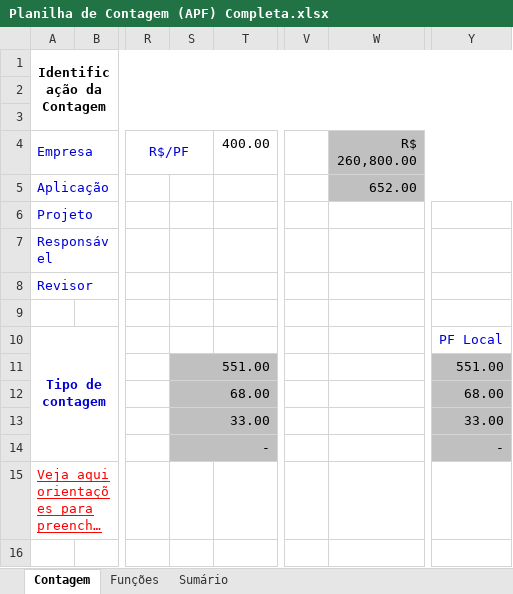
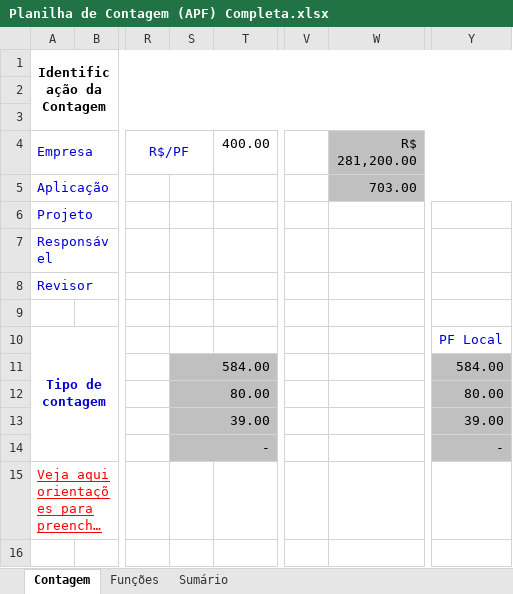
Before and after one commit to mauriruizd/pousada-original, an Excel workbook: 2-Requisitos/2.5-Planilha_de_Contagem/Planilha de Contagem (APF) Completa.xlsx, sheet Contagem, drawn as a sheet; only a part is shown, gaps mark what is left out; long unchanged cells end in …; values as stored, in another font and other column widths than the file's, no borders; charts and pictures not drawn; the diff names each change by its address in the sheet, - before the commit and + after, or states it on an @@ line.

```diff
--- a/2-Requisitos/2.5-Planilha_de_Contagem/Planilha de Contagem (APF) Completa.xlsx (sheet Contagem)
+++ b/2-Requisitos/2.5-Planilha_de_Contagem/Planilha de Contagem (APF) Completa.xlsx (sheet Contagem)
-W4: R$ 260,800.00
+W4: R$ 281,200.00
-W5 (R$ 281,200.00): 652.00
+W5 (R$ 281,200.00): 703.00
-S11: 551.00
+S11: 584.00
-Y11: 551.00
+Y11: 584.00
-S12: 68.00
+S12: 80.00
-Y12: 68.00
+Y12: 80.00
-S13: 33.00
+S13: 39.00
-Y13: 33.00
+Y13: 39.00
```
Also changed, not shown: sheet Funções, sheet Sumário, formulas that keep their value, hidden cells, charts or pictures, 39 other files.
